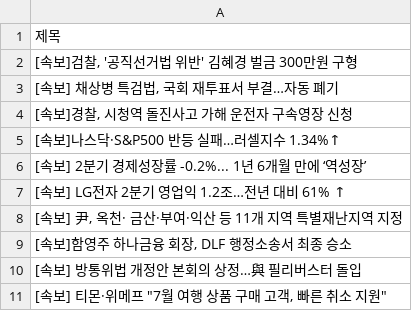
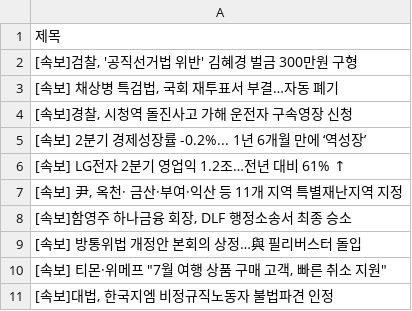
Before and after one commit to Jun02da/git_action_exam, a CSV file: data.csv, drawn as a sheet; removed rows and columns are numbered as before the commit, all else as after; the diff names each change by its address in the sheet, - before the commit and + after, or states it on an @@ line.

Commit message:
exam commit

```diff
--- a/data.csv
+++ b/data.csv
-row 5: [속보]나스닥·S&P500 반등 실패…러셀지수 1.34%↑
+row 11: [속보]대법, 한국지엠 비정규직노동자 불법파견 인정
```
